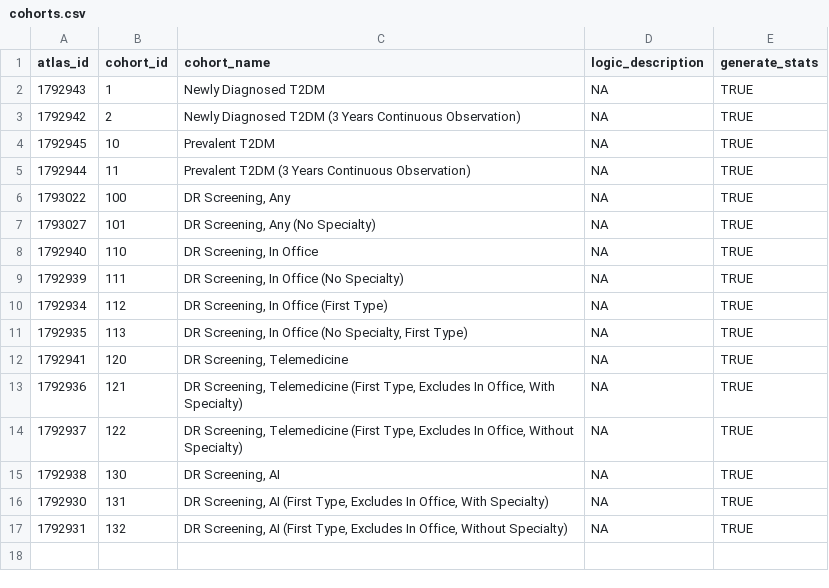
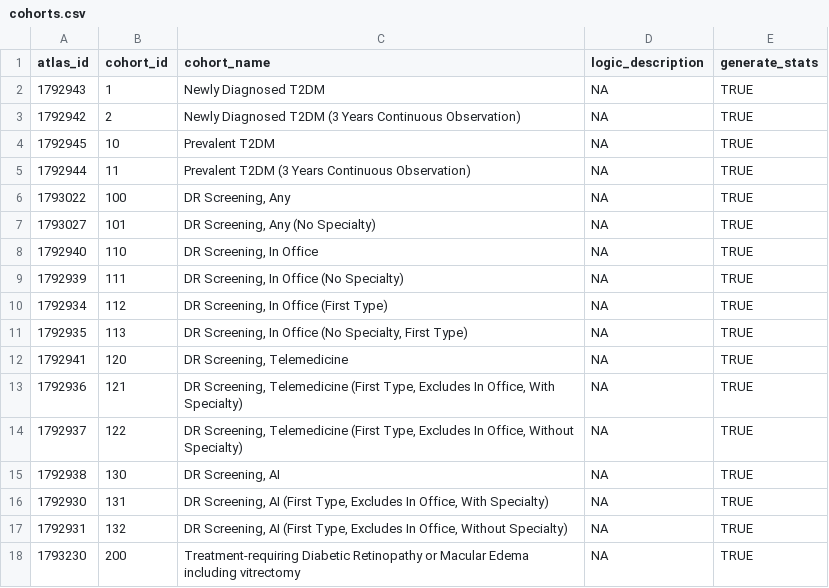
Before and after one commit to ohdsi-studies/Gde2025DiabeticRetinopathyScreening, a CSV file: inst/cohorts.csv, drawn as a sheet.

```diff
--- a/inst/cohorts.csv
+++ b/inst/cohorts.csv
@@ -17 +17,2 @@ atlas_id,cohort_id,cohort_name,logic_description,generate_stats
 1792931,132,"DR Screening, AI (First Type, Excludes In Office, Without Specialty)",NA,TRUE
+1793230,200,Treatment-requiring Diabetic Retinopathy or Macular Edema including vitrectomy,NA,TRUE
```
Also changed, not shown: 8 other files.
